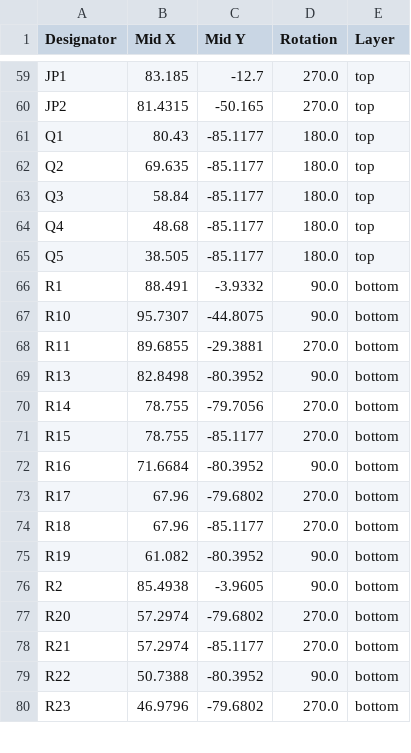
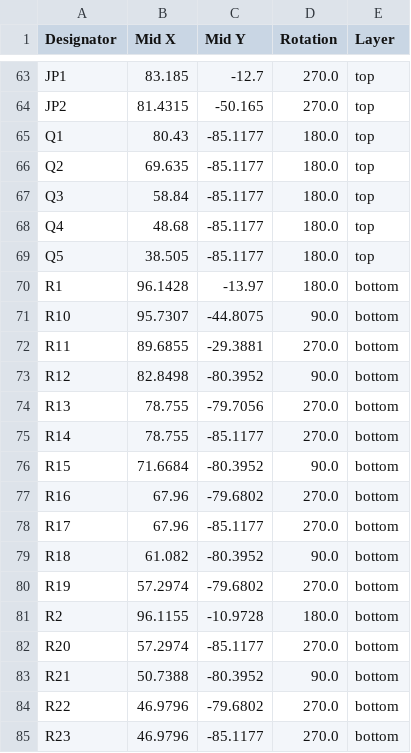
Before and after one commit to ramunecyudokusha/ARSTM-2602, a CSV file: production/arstm2602_positions.csv, drawn as a sheet; only a part is shown, gaps mark what is left out; the diff covers the shown part only.

```diff
--- a/production/arstm2602_positions.csv
+++ b/production/arstm2602_positions.csv
@@ -65,16 +69,17 @@ Q4,48.68,-85.1177,180.0,top
 Q5,38.505,-85.1177,180.0,top
-R1,88.491,-3.9332,90.0,bottom
+R1,96.1428,-13.97,180.0,bottom
 R10,95.7307,-44.8075,90.0,bottom
 R11,89.6855,-29.3881,270.0,bottom
-R13,82.8498,-80.3952,90.0,bottom
-R14,78.755,-79.7056,270.0,bottom
-R15,78.755,-85.1177,270.0,bottom
-R16,71.6684,-80.3952,90.0,bottom
-R17,67.96,-79.6802,270.0,bottom
-R18,67.96,-85.1177,270.0,bottom
-R19,61.082,-80.3952,90.0,bottom
-R2,85.4938,-3.9605,90.0,bottom
-R20,57.2974,-79.6802,270.0,bottom
-R21,57.2974,-85.1177,270.0,bottom
-R22,50.7388,-80.3952,90.0,bottom
-R23,46.9796,-79.6802,270.0,bottom
+R12,82.8498,-80.3952,90.0,bottom
+R13,78.755,-79.7056,270.0,bottom
+R14,78.755,-85.1177,270.0,bottom
+R15,71.6684,-80.3952,90.0,bottom
+R16,67.96,-79.6802,270.0,bottom
+R17,67.96,-85.1177,270.0,bottom
+R18,61.082,-80.3952,90.0,bottom
+R19,57.2974,-79.6802,270.0,bottom
+R2,96.1155,-10.9728,180.0,bottom
+R20,57.2974,-85.1177,270.0,bottom
+R21,50.7388,-80.3952,90.0,bottom
+R22,46.9796,-79.6802,270.0,bottom
+R23,46.9796,-85.1177,270.0,bottom
```
Also changed, not shown: 6 added rows, 3 removed rows and 119 edited cells elsewhere in this file, production/arstm2602_bom.csv, production/arstm2602_designators.csv, 11 other files.
